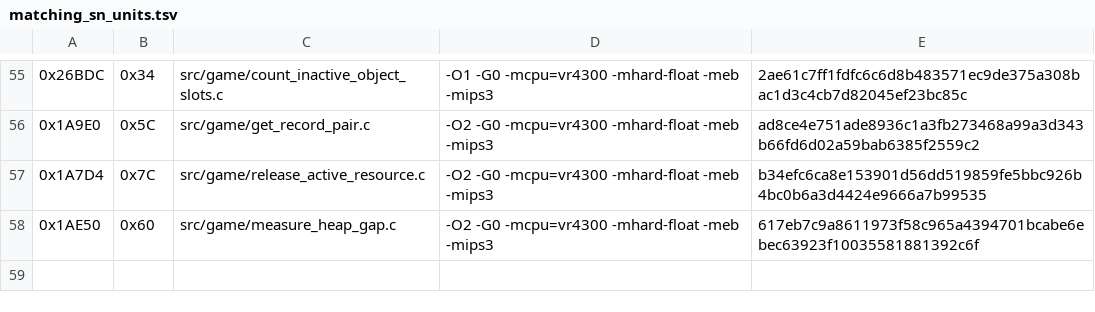
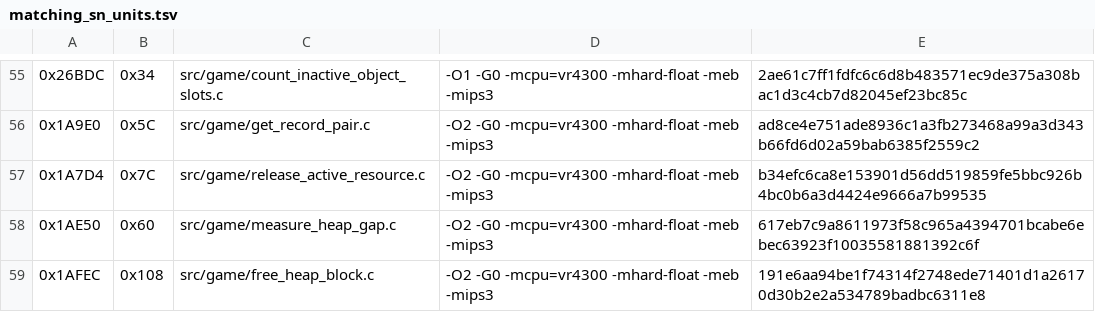
Before and after one commit to TheGh0stShip/Rugrats-Scavenger-Hunt, a TSV file: config/us/matching_sn_units.tsv, drawn as a sheet; only a part is shown, gaps mark what is left out.

Commit message:
Match heap block release

```diff
--- a/config/us/matching_sn_units.tsv
+++ b/config/us/matching_sn_units.tsv
@@ -58 +58,2 @@
 0x1AE50	0x60	src/game/measure_heap_gap.c	-O2 -G0 -mcpu=vr4300 -mhard-float -meb -mips3	617eb7c9a8611973f58c965a4394701bcabe6ebec63923f10035581881392c6f
+0x1AFEC	0x108	src/game/free_heap_block.c	-O2 -G0 -mcpu=vr4300 -mhard-float -meb -mips3	191e6aa94be1f74314f2748ede71401d1a26170d30b2e2a534789badbc6311e8
```
Also changed, not shown: 4 other files.
